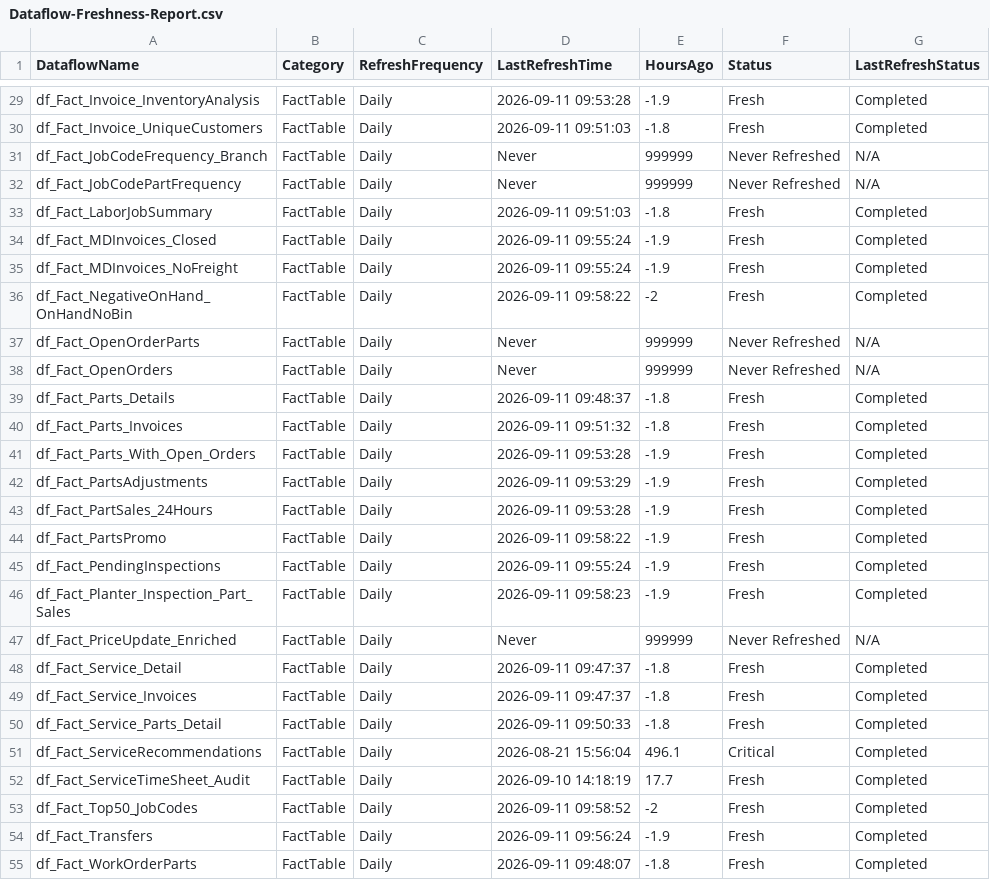
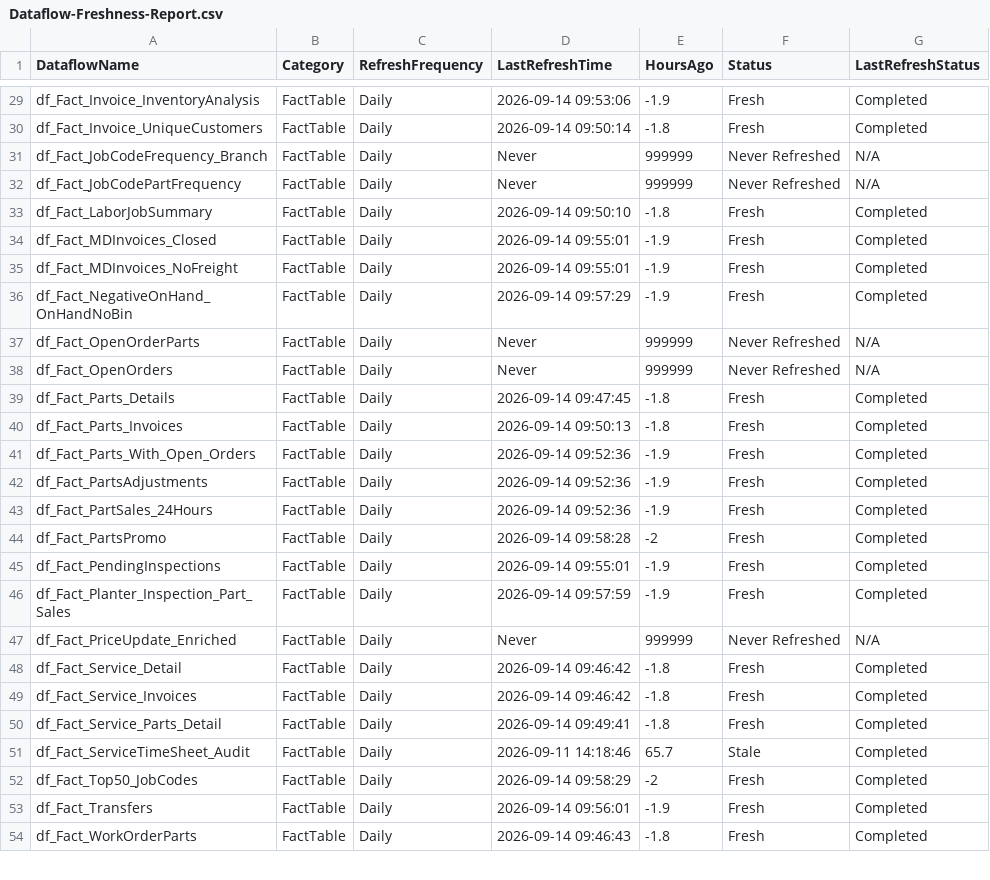
Before and after one commit to SlyFox18/claude-data-projects, a CSV file: projects/fabric-monitoring/documentation/Dataflow-Freshness-Report.csv, drawn as a sheet; only a part is shown, gaps mark what is left out; the diff covers the shown part only.

Commit message:
Auto-update: post-pipeline monitoring 2026-09-14
Scheduled task: Run-PostPipeline-Monitoring
- Refresh history logged
- Data freshness checked
- CU usage updated
- Dashboard regenerated

```diff
--- a/projects/fabric-monitoring/documentation/Dataflow-Freshness-Report.csv
+++ b/projects/fabric-monitoring/documentation/Dataflow-Freshness-Report.csv
@@ -29,27 +29,26 @@
-"df_Fact_Invoice_InventoryAnalysis","FactTable","Daily","2026-09-11 09:53:28","-1.9","Fresh","Completed"
-"df_Fact_Invoice_UniqueCustomers","FactTable","Daily","2026-09-11 09:51:03","-1.8","Fresh","Completed"
+"df_Fact_Invoice_InventoryAnalysis","FactTable","Daily","2026-09-14 09:53:06","-1.9","Fresh","Completed"
+"df_Fact_Invoice_UniqueCustomers","FactTable","Daily","2026-09-14 09:50:14","-1.8","Fresh","Completed"
 "df_Fact_JobCodeFrequency_Branch","FactTable","Daily","Never","999999","Never Refreshed","N/A"
 "df_Fact_JobCodePartFrequency","FactTable","Daily","Never","999999","Never Refreshed","N/A"
-"df_Fact_LaborJobSummary","FactTable","Daily","2026-09-11 09:51:03","-1.8","Fresh","Completed"
-"df_Fact_MDInvoices_Closed","FactTable","Daily","2026-09-11 09:55:24","-1.9","Fresh","Completed"
-"df_Fact_MDInvoices_NoFreight","FactTable","Daily","2026-09-11 09:55:24","-1.9","Fresh","Completed"
-"df_Fact_NegativeOnHand_OnHandNoBin","FactTable","Daily","2026-09-11 09:58:22","-2","Fresh","Completed"
+"df_Fact_LaborJobSummary","FactTable","Daily","2026-09-14 09:50:10","-1.8","Fresh","Completed"
+"df_Fact_MDInvoices_Closed","FactTable","Daily","2026-09-14 09:55:01","-1.9","Fresh","Completed"
+"df_Fact_MDInvoices_NoFreight","FactTable","Daily","2026-09-14 09:55:01","-1.9","Fresh","Completed"
+"df_Fact_NegativeOnHand_OnHandNoBin","FactTable","Daily","2026-09-14 09:57:29","-1.9","Fresh","Completed"
 "df_Fact_OpenOrderParts","FactTable","Daily","Never","999999","Never Refreshed","N/A"
 "df_Fact_OpenOrders","FactTable","Daily","Never","999999","Never Refreshed","N/A"
-"df_Fact_Parts_Details","FactTable","Daily","2026-09-11 09:48:37","-1.8","Fresh","Completed"
-"df_Fact_Parts_Invoices","FactTable","Daily","2026-09-11 09:51:32","-1.8","Fresh","Completed"
-"df_Fact_Parts_With_Open_Orders","FactTable","Daily","2026-09-11 09:53:28","-1.9","Fresh","Completed"
-"df_Fact_PartsAdjustments","FactTable","Daily","2026-09-11 09:53:29","-1.9","Fresh","Completed"
-"df_Fact_PartSales_24Hours","FactTable","Daily","2026-09-11 09:53:28","-1.9","Fresh","Completed"
-"df_Fact_PartsPromo","FactTable","Daily","2026-09-11 09:58:22","-1.9","Fresh","Completed"
-"df_Fact_PendingInspections","FactTable","Daily","2026-09-11 09:55:24","-1.9","Fresh","Completed"
-"df_Fact_Planter_Inspection_Part_Sales","FactTable","Daily","2026-09-11 09:58:23","-1.9","Fresh","Completed"
+"df_Fact_Parts_Details","FactTable","Daily","2026-09-14 09:47:45","-1.8","Fresh","Completed"
+"df_Fact_Parts_Invoices","FactTable","Daily","2026-09-14 09:50:13","-1.8","Fresh","Completed"
+"df_Fact_Parts_With_Open_Orders","FactTable","Daily","2026-09-14 09:52:36","-1.9","Fresh","Completed"
+"df_Fact_PartsAdjustments","FactTable","Daily","2026-09-14 09:52:36","-1.9","Fresh","Completed"
+"df_Fact_PartSales_24Hours","FactTable","Daily","2026-09-14 09:52:36","-1.9","Fresh","Completed"
+"df_Fact_PartsPromo","FactTable","Daily","2026-09-14 09:58:28","-2","Fresh","Completed"
+"df_Fact_PendingInspections","FactTable","Daily","2026-09-14 09:55:01","-1.9","Fresh","Completed"
+"df_Fact_Planter_Inspection_Part_Sales","FactTable","Daily","2026-09-14 09:57:59","-1.9","Fresh","Completed"
 "df_Fact_PriceUpdate_Enriched","FactTable","Daily","Never","999999","Never Refreshed","N/A"
-"df_Fact_Service_Detail","FactTable","Daily","2026-09-11 09:47:37","-1.8","Fresh","Completed"
-"df_Fact_Service_Invoices","FactTable","Daily","2026-09-11 09:47:37","-1.8","Fresh","Completed"
-"df_Fact_Service_Parts_Detail","FactTable","Daily","2026-09-11 09:50:33","-1.8","Fresh","Completed"
-"df_Fact_ServiceRecommendations","FactTable","Daily","2026-08-21 15:56:04","496.1","Critical","Completed"
-"df_Fact_ServiceTimeSheet_Audit","FactTable","Daily","2026-09-10 14:18:19","17.7","Fresh","Completed"
-"df_Fact_Top50_JobCodes","FactTable","Daily","2026-09-11 09:58:52","-2","Fresh","Completed"
-"df_Fact_Transfers","FactTable","Daily","2026-09-11 09:56:24","-1.9","Fresh","Completed"
-"df_Fact_WorkOrderParts","FactTable","Daily","2026-09-11 09:48:07","-1.8","Fresh","Completed"
+"df_Fact_Service_Detail","FactTable","Daily","2026-09-14 09:46:42","-1.8","Fresh","Completed"
+"df_Fact_Service_Invoices","FactTable","Daily","2026-09-14 09:46:42","-1.8","Fresh","Completed"
+"df_Fact_Service_Parts_Detail","FactTable","Daily","2026-09-14 09:49:41","-1.8","Fresh","Completed"
+"df_Fact_ServiceTimeSheet_Audit","FactTable","Daily","2026-09-11 14:18:46","65.7","Stale","Completed"
+"df_Fact_Top50_JobCodes","FactTable","Daily","2026-09-14 09:58:29","-2","Fresh","Completed"
+"df_Fact_Transfers","FactTable","Daily","2026-09-14 09:56:01","-1.9","Fresh","Completed"
+"df_Fact_WorkOrderParts","FactTable","Daily","2026-09-14 09:46:43","-1.8","Fresh","Completed"
```
Also changed, not shown: 65 edited cells elsewhere in this file, projects/fabric-monitoring/documentation/Capacity-Utilization-Tracking.csv, 9 other files.
